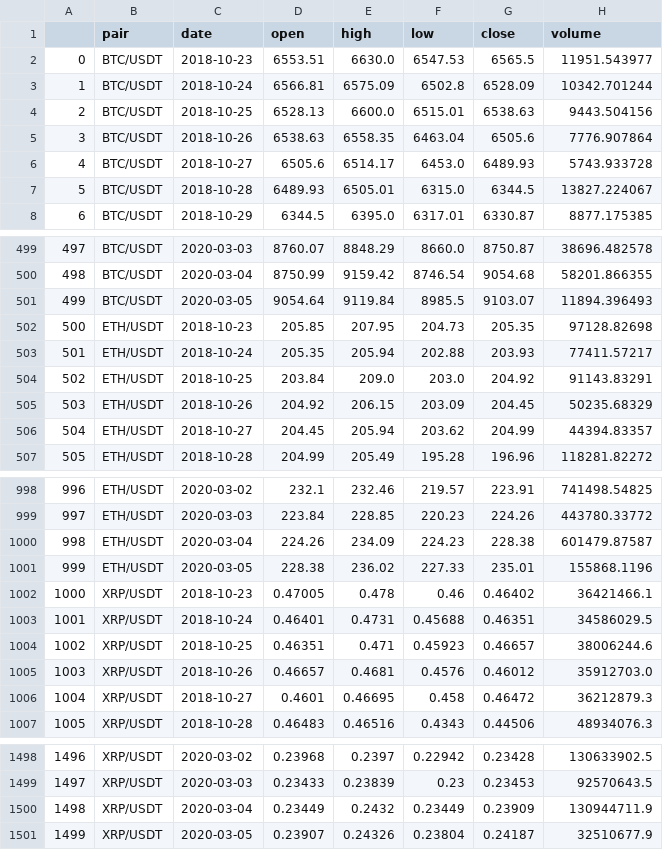
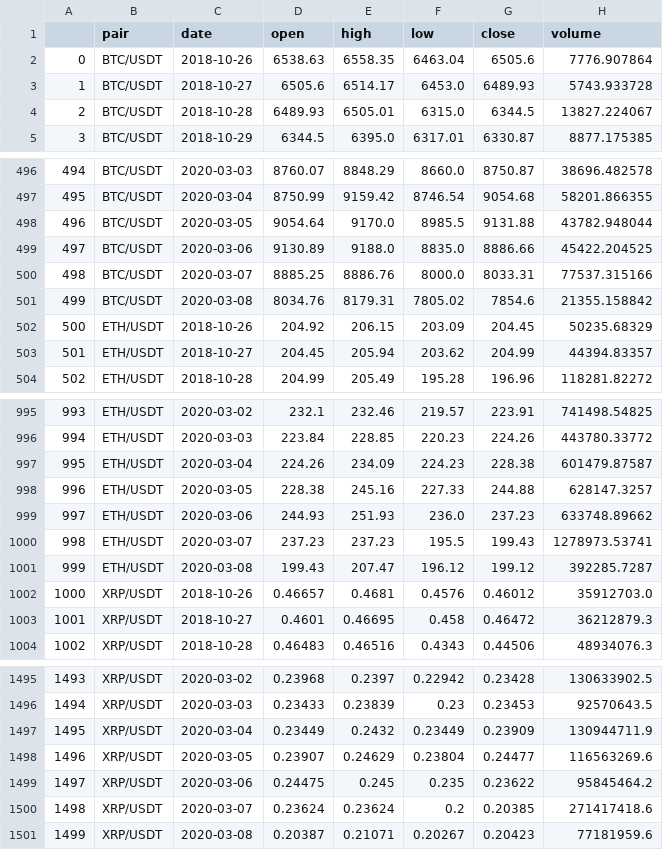
Before and after one commit to andy-vh/3money0kids, a CSV file: data/crypto_prices.csv, drawn as a sheet; only a part is shown, gaps mark what is left out; removed rows and columns are numbered as before the commit, all else as after; the diff names each change by its address in the sheet, - before the commit and + after, or states it on an @@ line.

```diff
--- a/data/crypto_prices.csv
+++ b/data/crypto_prices.csv
-row 2: 0 | BTC/USDT | 2018-10-23 | 6553.51 | 6630.0 | 6547.53 | 6565.5 | 11951.543977
-row 3: 1 | BTC/USDT | 2018-10-24 | 6566.81 | 6575.09 | 6502.8 | 6528.09 | 10342.701244
-row 4: 2 | BTC/USDT | 2018-10-25 | 6528.13 | 6600.0 | 6515.01 | 6538.63 | 9443.504156
@@ column A renumbered between rows 2 and 1498 @@
-E498 (high): 9119.84
+E498 (high): 9170.0
-G498 (close): 9103.07
+G498 (close): 9131.88
-H498 (volume): 11894.396493
+H498 (volume): 43782.948044
-row 502: 500 | ETH/USDT | 2018-10-23 | 205.85 | 207.95 | 204.73 | 205.35 | 97128.82698
-row 503: 501 | ETH/USDT | 2018-10-24 | 205.35 | 205.94 | 202.88 | 203.93 | 77411.57217
-row 504: 502 | ETH/USDT | 2018-10-25 | 203.84 | 209.0 | 203.0 | 204.92 | 91143.83291
+row 499: 497 | BTC/USDT | 2020-03-06 | 9130.89 | 9188.0 | 8835.0 | 8886.66 | 45422.204525
+row 500: 498 | BTC/USDT | 2020-03-07 | 8885.25 | 8886.76 | 8000.0 | 8033.31 | 77537.315166
+row 501: 499 | BTC/USDT | 2020-03-08 | 8034.76 | 8179.31 | 7805.02 | 7854.6 | 21355.158842
-E998 (high): 236.02
+E998 (high): 245.16
-G998 (close): 235.01
+G998 (close): 244.88
-H998 (volume): 155868.1196
+H998 (volume): 628147.3257
-row 1002: 1000 | XRP/USDT | 2018-10-23 | 0.47005 | 0.478 | 0.46 | 0.46402 | 36421466.1
-row 1003: 1001 | XRP/USDT | 2018-10-24 | 0.46401 | 0.4731 | 0.45688 | 0.46351 | 34586029.5
-row 1004: 1002 | XRP/USDT | 2018-10-25 | 0.46351 | 0.471 | 0.45923 | 0.46657 | 38006244.6
+row 999: 997 | ETH/USDT | 2020-03-06 | 244.93 | 251.93 | 236.0 | 237.23 | 633748.89662
+row 1000: 998 | ETH/USDT | 2020-03-07 | 237.23 | 237.23 | 195.5 | 199.43 | 1278973.53741
+row 1001: 999 | ETH/USDT | 2020-03-08 | 199.43 | 207.47 | 196.12 | 199.12 | 392285.7287
-E1498 (high): 0.24326
+E1498 (high): 0.24629
-G1498 (close): 0.24187
+G1498 (close): 0.24477
-H1498 (volume): 32510677.9
+H1498 (volume): 116563269.6
+row 1499: 1497 | XRP/USDT | 2020-03-06 | 0.24475 | 0.245 | 0.235 | 0.23622 | 95845464.2
+row 1500: 1498 | XRP/USDT | 2020-03-07 | 0.23624 | 0.23624 | 0.2 | 0.20385 | 271417418.6
+row 1501: 1499 | XRP/USDT | 2020-03-08 | 0.20387 | 0.21071 | 0.20267 | 0.20423 | 77181959.6
```
Also changed, not shown: data/wiki_views.csv, 2 other files.
